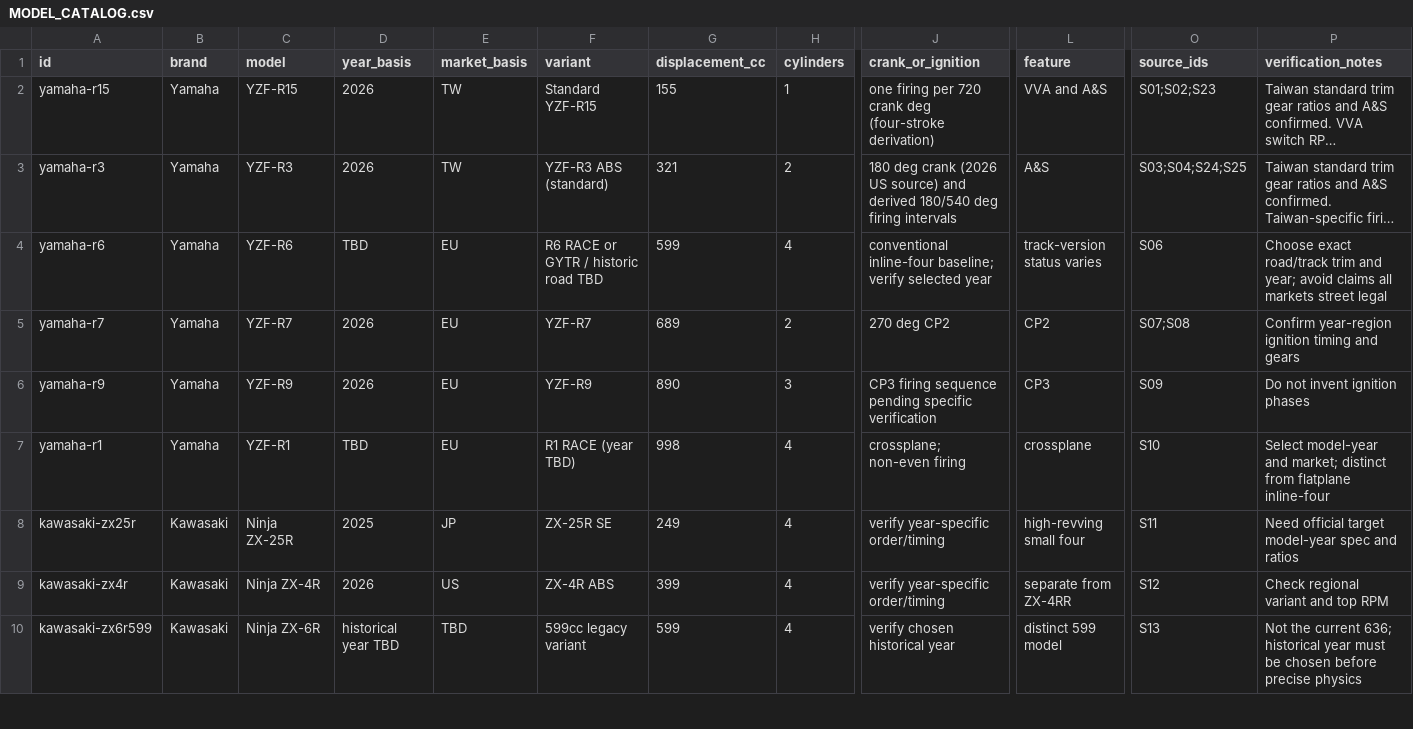
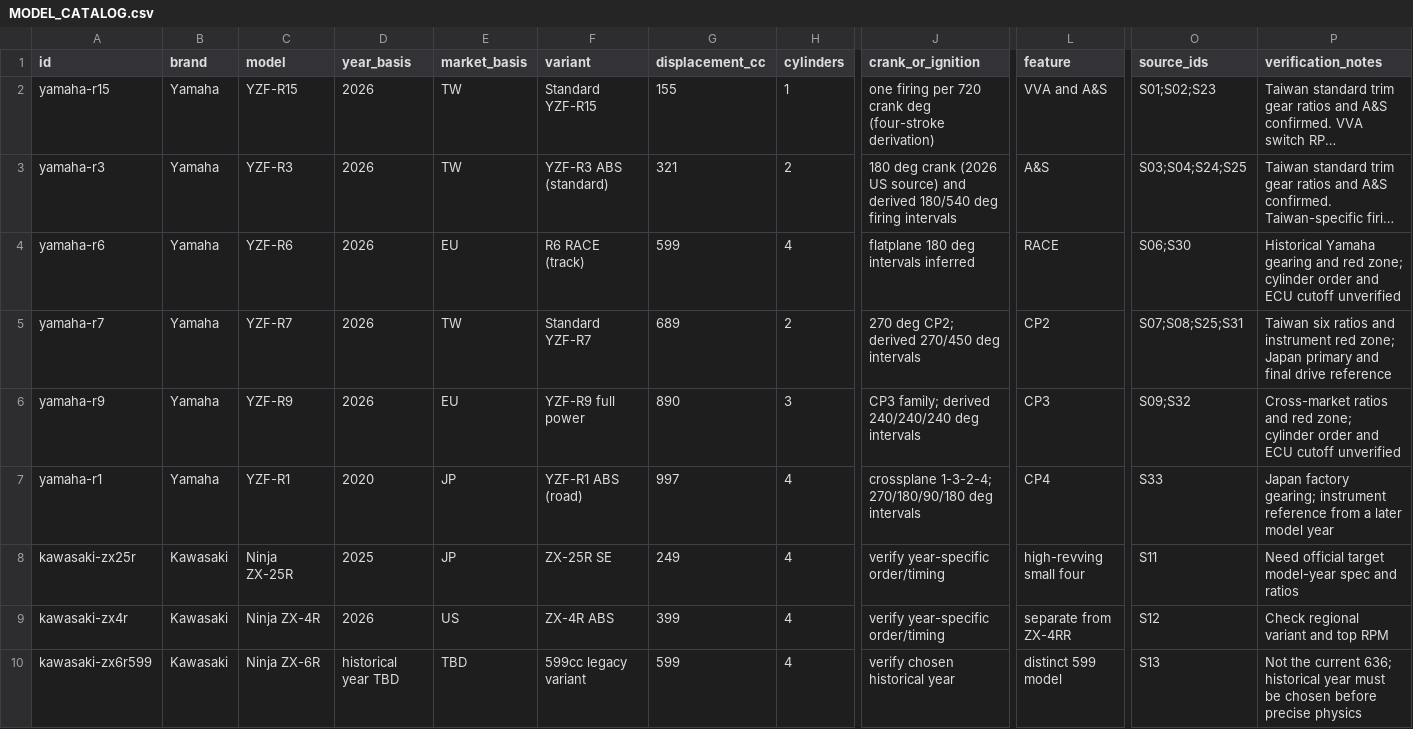
Before and after one commit to ChocoKado/engine_sim, a CSV file: data/MODEL_CATALOG.csv, drawn as a sheet; only a part is shown, gaps mark what is left out; long unchanged cells end in …; the diff names each change by its address in the sheet, - before the commit and + after, or states it on an @@ line.

Commit message:
Tune Yamaha shift response and add four engine profiles

```diff
--- a/data/MODEL_CATALOG.csv
+++ b/data/MODEL_CATALOG.csv
-D4 (year_basis): TBD
+D4 (year_basis): 2026
-F4 (variant): R6 RACE or GYTR / historic road TBD
+F4 (variant): R6 RACE (track)
-J4 (crank_or_ignition): conventional inline-four baseline; verify selected year
+J4 (crank_or_ignition): flatplane 180 deg intervals inferred
-L4 (feature): track-version status varies
+L4 (feature): RACE
-O4 (source_ids): S06
+O4 (source_ids): S06;S30
-P4 (verification_notes): Choose exact road/track trim and year; avoid claims all markets street legal
+P4 (verification_notes): Historical Yamaha gearing and red zone; cylinder order and ECU cutoff unverified
-E5 (market_basis): EU
+E5 (market_basis): TW
-F5 (variant): YZF-R7
+F5 (variant): Standard YZF-R7
-J5 (crank_or_ignition): 270 deg CP2
+J5 (crank_or_ignition): 270 deg CP2; derived 270/450 deg intervals
-O5 (source_ids): S07;S08
+O5 (source_ids): S07;S08;S25;S31
-P5 (verification_notes): Confirm year-region ignition timing and gears
+P5 (verification_notes): Taiwan six ratios and instrument red zone; Japan primary and final drive reference
-F6 (variant): YZF-R9
+F6 (variant): YZF-R9 full power
-J6 (crank_or_ignition): CP3 firing sequence pending specific verification
+J6 (crank_or_ignition): CP3 family; derived 240/240/240 deg intervals
-O6 (source_ids): S09
+O6 (source_ids): S09;S32
-P6 (verification_notes): Do not invent ignition phases
+P6 (verification_notes): Cross-market ratios and red zone; cylinder order and ECU cutoff unverified
-D7 (year_basis): TBD
+D7 (year_basis): 2020
-E7 (market_basis): EU
+E7 (market_basis): JP
-F7 (variant): R1 RACE (year TBD)
+F7 (variant): YZF-R1 ABS (road)
-G7 (displacement_cc): 998
+G7 (displacement_cc): 997
-J7 (crank_or_ignition): crossplane; non-even firing
+J7 (crank_or_ignition): crossplane 1-3-2-4; 270/180/90/180 deg intervals
-L7 (feature): crossplane
+L7 (feature): CP4
-O7 (source_ids): S10
+O7 (source_ids): S33
-P7 (verification_notes): Select model-year and market; distinct from flatplane inline-four
+P7 (verification_notes): Japan factory gearing; instrument reference from a later model year
```
Also changed, not shown: 16 other files.
